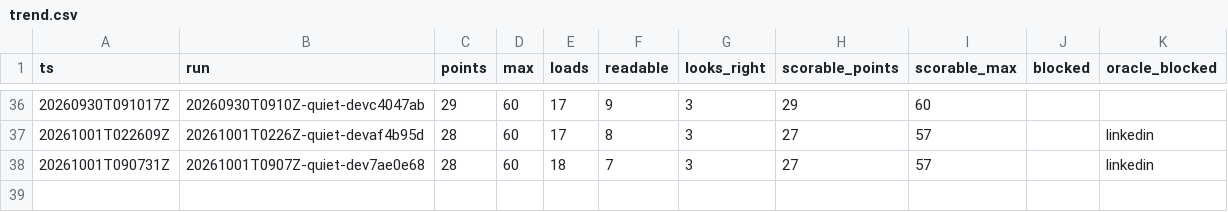
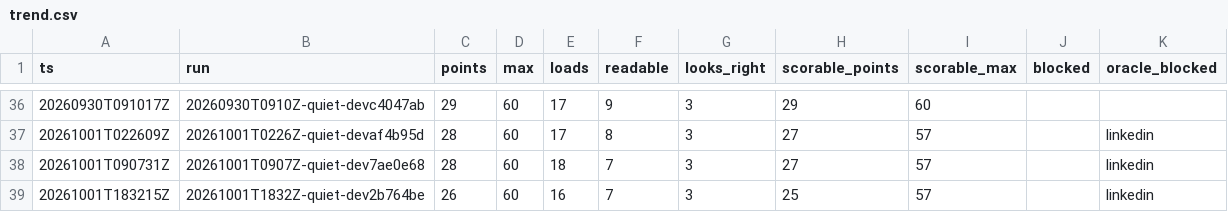
Before and after one commit to hiwavebrowser/hiwave-macos, a CSV file: trench/realsite/trend.csv, drawn as a sheet; only a part is shown, gaps mark what is left out.

Commit message:
trench(realsite): daily quiet board develop 2b764be — 26/60 (loads 16, readable 7, looks-right 3; scorable 25/57)

```diff
--- a/trench/realsite/trend.csv
+++ b/trench/realsite/trend.csv
@@ -38 +38,2 @@ ts,run,points,max,loads,readable,looks_right,scorable_points,scorable_max,blocke
 20261001T090731Z,20261001T0907Z-quiet-dev7ae0e68,28,60,18,7,3,27,57,,linkedin
+20261001T183215Z,20261001T1832Z-quiet-dev2b764be,26,60,16,7,3,25,57,,linkedin
```
Also changed, not shown: 1 other file.
